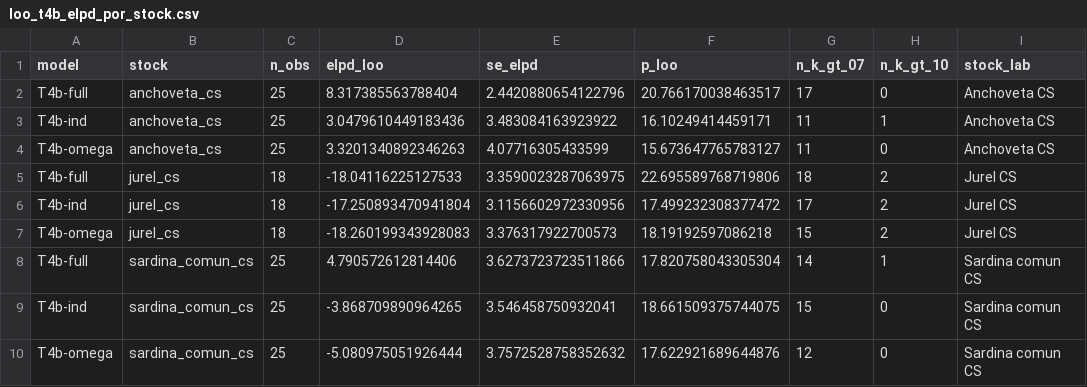
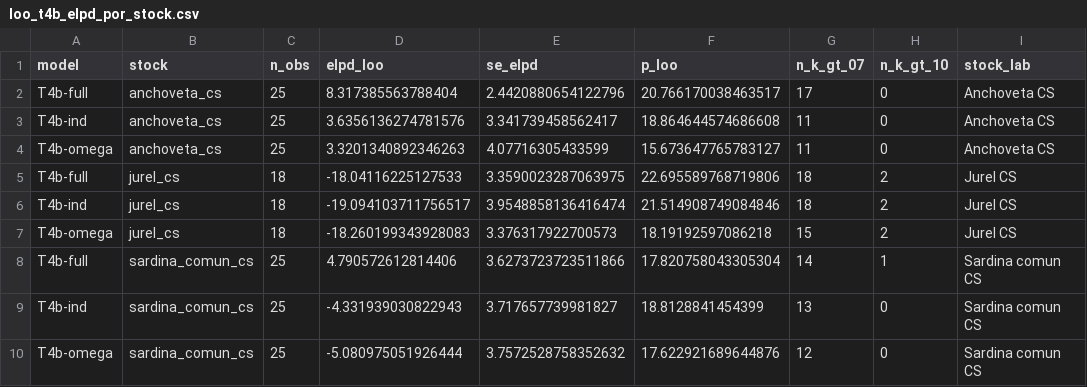
Before and after one commit to fquezadae/Impact-of-Environmental-Variability-on-Harvest, a CSV file: tables/loo_t4b_elpd_por_stock.csv, drawn as a sheet.

```diff
--- a/tables/loo_t4b_elpd_por_stock.csv
+++ b/tables/loo_t4b_elpd_por_stock.csv
@@ -2,9 +2,9 @@ model,stock,n_obs,elpd_loo,se_elpd,p_loo,n_k_gt_07,n_k_gt_10,stock_lab
 T4b-full,anchoveta_cs,25,8.317385563788404,2.4420880654122796,20.766170038463517,17,0,Anchoveta CS
-T4b-ind,anchoveta_cs,25,3.0479610449183436,3.483084163923922,16.10249414459171,11,1,Anchoveta CS
+T4b-ind,anchoveta_cs,25,3.6356136274781576,3.341739458562417,18.864644574686608,11,0,Anchoveta CS
 T4b-omega,anchoveta_cs,25,3.3201340892346263,4.07716305433599,15.673647765783127,11,0,Anchoveta CS
 T4b-full,jurel_cs,18,-18.04116225127533,3.3590023287063975,22.695589768719806,18,2,Jurel CS
-T4b-ind,jurel_cs,18,-17.250893470941804,3.1156602972330956,17.499232308377472,17,2,Jurel CS
+T4b-ind,jurel_cs,18,-19.094103711756517,3.9548858136416474,21.514908749084846,18,2,Jurel CS
 T4b-omega,jurel_cs,18,-18.260199343928083,3.376317922700573,18.19192597086218,15,2,Jurel CS
 T4b-full,sardina_comun_cs,25,4.790572612814406,3.6273723723511866,17.820758043305304,14,1,Sardina comun CS
-T4b-ind,sardina_comun_cs,25,-3.868709890964265,3.546458750932041,18.661509375744075,15,0,Sardina comun CS
+T4b-ind,sardina_comun_cs,25,-4.331939030822943,3.717657739981827,18.8128841454399,13,0,Sardina comun CS
 T4b-omega,sardina_comun_cs,25,-5.080975051926444,3.7572528758352632,17.622921689644876,12,0,Sardina comun CS
```
Also changed, not shown: tables/loo_t4b_pareto_por_stock.csv, 3 other files.
